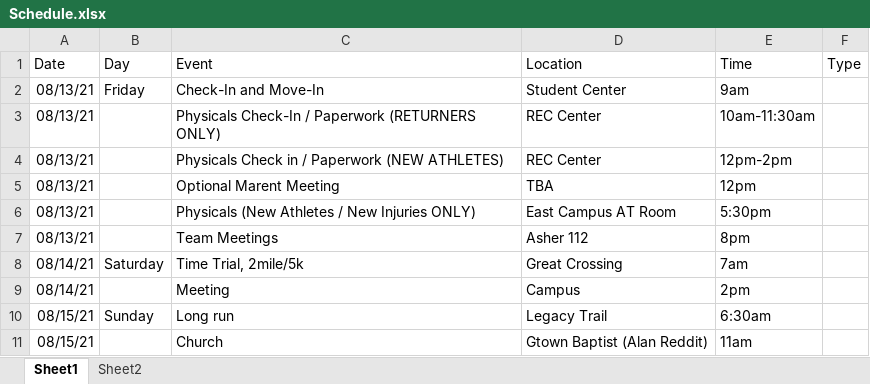
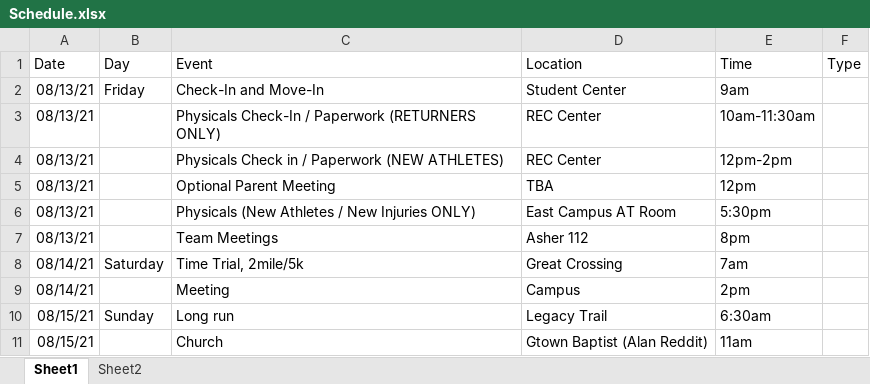
Before and after one commit to gcxcluke/Calendar, an Excel workbook: Schedule.xlsx, sheet Sheet1, drawn as a sheet; only a part is shown; values as stored, in another font and other column widths than the file's, no borders; the diff names each change by its address in the sheet, - before the commit and + after, or states it on an @@ line.

Commit message:
Parent Meeting added

```diff
--- a/Schedule.xlsx (sheet Sheet1)
+++ b/Schedule.xlsx (sheet Sheet1)
-C5 (Event): Optional Marent Meeting
+C5 (Event): Optional Parent Meeting
```
Also changed, not shown: 1 other file.
